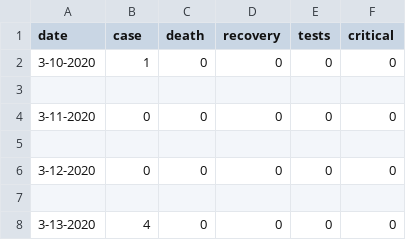
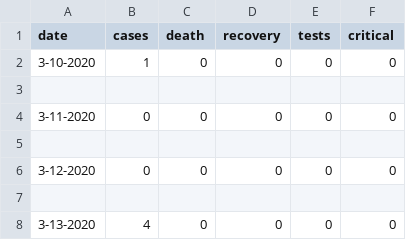
Before and after one commit to Julinalo/covid-19-data-turkey, a CSV file: country-data.csv, drawn as a sheet; only a part is shown.

Commit message:
Fixed formatting.

```diff
--- a/country-data.csv
+++ b/country-data.csv
@@ -1,2 +1,2 @@
-date,case,death,recovery,tests,critical
+date,cases,death,recovery,tests,critical
 3-10-2020,1,0,0,0,0
```
